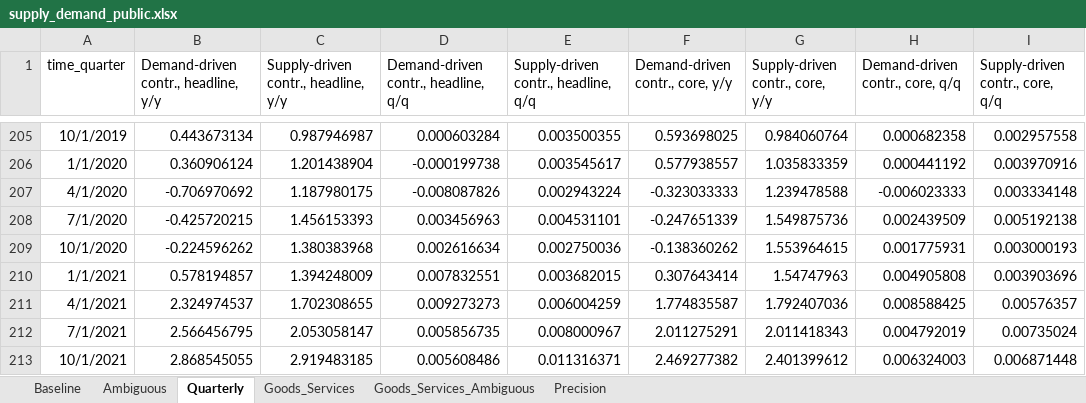
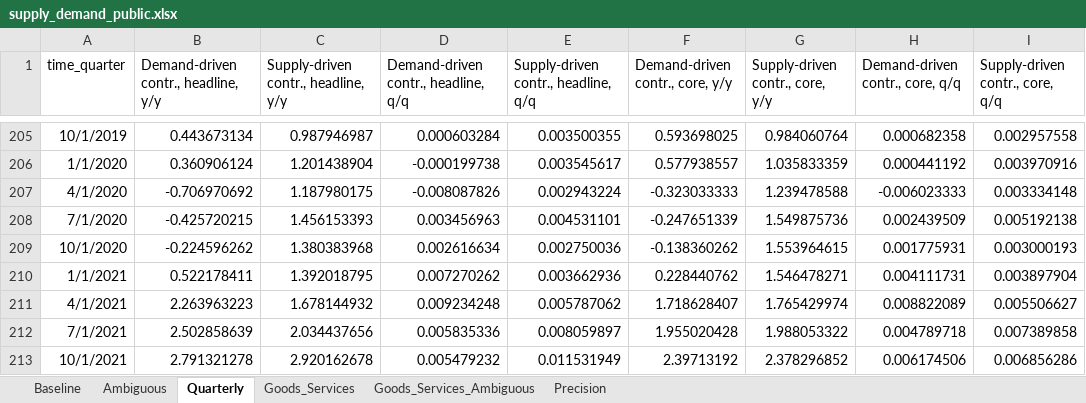
Before and after one commit to adamshap/supply-demand-webapp, an Excel workbook: supply_demand_public.xlsx, sheet Quarterly, drawn as a sheet; only a part is shown, gaps mark what is left out; values as stored, in another font and other column widths than the file's, no borders; the diff covers the shown part only; the diff names each change by its address in the sheet, - before the commit and + after, or states it on an @@ line.

```diff
--- a/supply_demand_public.xlsx (sheet Quarterly)
+++ b/supply_demand_public.xlsx (sheet Quarterly)
-B210: 0.578194857
+B210: 0.522178411
-C210: 1.394248009
+C210: 1.392018795
-D210: 0.007832551
+D210: 0.007270262
-E210: 0.003682015
+E210: 0.003662936
-F210 (Demand-driven contr., core, y/y): 0.307643414
+F210 (Demand-driven contr., core, y/y): 0.228440762
-G210 (Supply-driven contr., core, y/y): 1.54747963
+G210 (Supply-driven contr., core, y/y): 1.546478271
-H210 (Demand-driven contr., core, q/q): 0.004905808
+H210 (Demand-driven contr., core, q/q): 0.004111731
-I210 (Supply-driven contr., core, q/q): 0.003903696
+I210 (Supply-driven contr., core, q/q): 0.003897904
-B211: 2.324974537
+B211: 2.263963223
-C211: 1.702308655
+C211: 1.678144932
-D211: 0.009273273
+D211: 0.009234248
-E211: 0.006004259
+E211: 0.005787062
-F211 (Demand-driven contr., core, y/y): 1.774835587
+F211 (Demand-driven contr., core, y/y): 1.718628407
-G211 (Supply-driven contr., core, y/y): 1.792407036
+G211 (Supply-driven contr., core, y/y): 1.765429974
-H211 (Demand-driven contr., core, q/q): 0.008588425
+H211 (Demand-driven contr., core, q/q): 0.008822089
-I211 (Supply-driven contr., core, q/q): 0.00576357
+I211 (Supply-driven contr., core, q/q): 0.005506627
-B212: 2.566456795
+B212: 2.502858639
-C212: 2.053058147
+C212: 2.034437656
-D212: 0.005856735
+D212: 0.005835336
-E212: 0.008000967
+E212: 0.008059897
-F212 (Demand-driven contr., core, y/y): 2.011275291
+F212 (Demand-driven contr., core, y/y): 1.955020428
-G212 (Supply-driven contr., core, y/y): 2.011418343
+G212 (Supply-driven contr., core, y/y): 1.988053322
-H212 (Demand-driven contr., core, q/q): 0.004792019
+H212 (Demand-driven contr., core, q/q): 0.004789718
-I212 (Supply-driven contr., core, q/q): 0.00735024
+I212 (Supply-driven contr., core, q/q): 0.007389858
-B213: 2.868545055
+B213: 2.791321278
-C213: 2.919483185
+C213: 2.920162678
-D213: 0.005608486
+D213: 0.005479232
-E213: 0.011316371
+E213: 0.011531949
-F213 (Demand-driven contr., core, y/y): 2.469277382
+F213 (Demand-driven contr., core, y/y): 2.39713192
-G213 (Supply-driven contr., core, y/y): 2.401399612
+G213 (Supply-driven contr., core, y/y): 2.378296852
-H213 (Demand-driven contr., core, q/q): 0.006324003
+H213 (Demand-driven contr., core, q/q): 0.006174506
-I213 (Supply-driven contr., core, q/q): 0.006871448
+I213 (Supply-driven contr., core, q/q): 0.006856286
```
Also changed, not shown: 152 edited cells elsewhere in this sheet, sheet Goods_Services_Ambiguous, sheet Goods_Services, sheet Precision, sheet Ambiguous, sheet Baseline, 6 other files.
